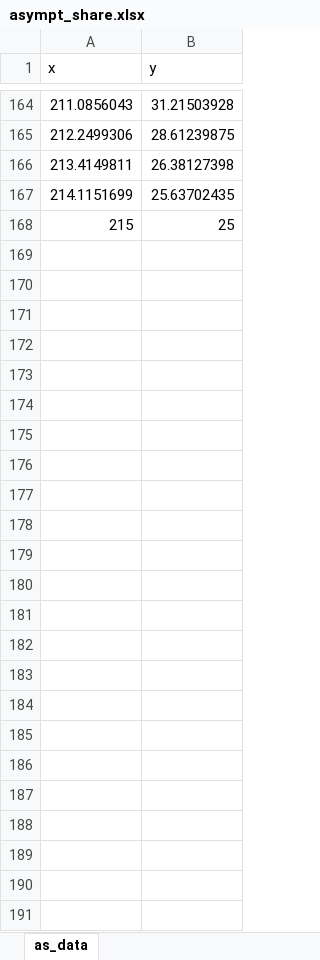
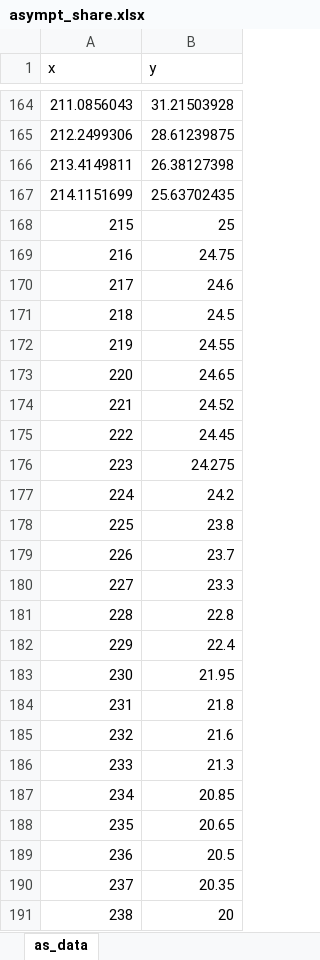
Before and after one commit to zuzancek/corona, an Excel workbook: SEIR_2_wave/data/asympt_share.xlsx, sheet as_data, drawn as a sheet; only a part is shown, gaps mark what is left out; values as stored, in another font and other column widths than the file's, no borders; charts and pictures not drawn; the diff names each change by its address in the sheet, - before the commit and + after, or states it on an @@ line.

```diff
--- a/SEIR_2_wave/data/asympt_share.xlsx (sheet as_data)
+++ b/SEIR_2_wave/data/asympt_share.xlsx (sheet as_data)
+row 169: 216 | 24.75
+row 170: 217 | 24.6
+row 171: 218 | 24.5
+row 172: 219 | 24.55
+row 173: 220 | 24.65
+row 174: 221 | 24.52
+row 175: 222 | 24.45
+row 176: 223 | 24.275
+row 177: 224 | 24.2
+row 178: 225 | 23.8
+row 179: 226 | 23.7
+row 180: 227 | 23.3
+row 181: 228 | 22.8
+row 182: 229 | 22.4
+row 183: 230 | 21.95
+row 184: 231 | 21.8
+row 185: 232 | 21.6
+row 186: 233 | 21.3
+row 187: 234 | 20.85
+row 188: 235 | 20.65
+row 189: 236 | 20.5
+row 190: 237 | 20.35
+row 191: 238 | 20
```
Also changed, not shown: charts or pictures, 6 other files.
